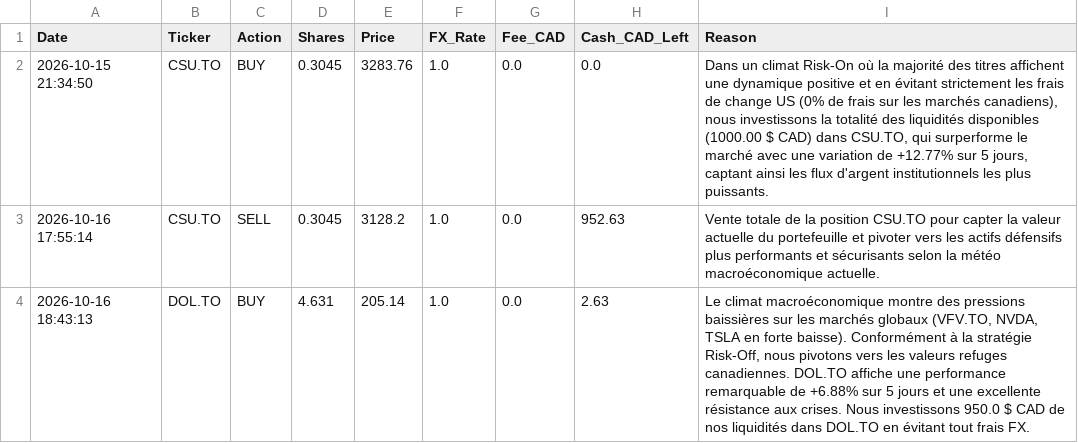
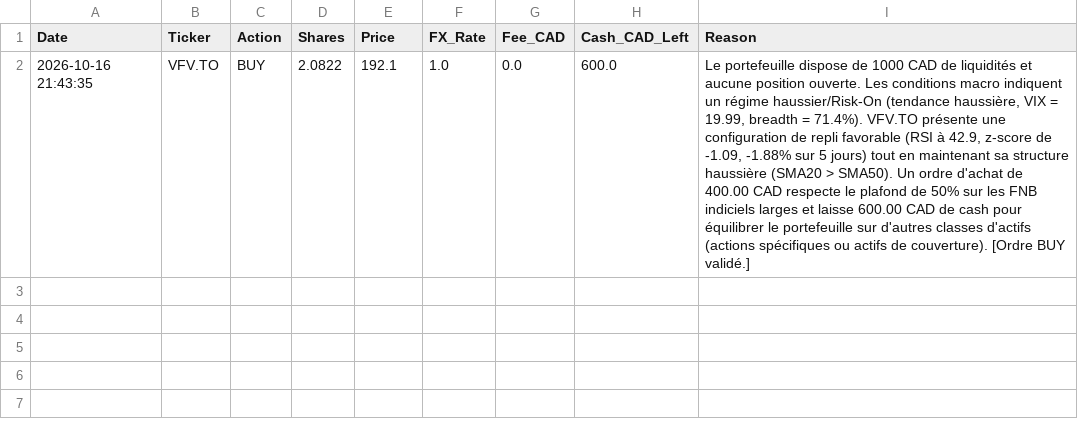
Before and after one commit to ericko777/trading-agent-quotidien, a CSV file: trading_agent_data/trades_macro.csv, drawn as a sheet; removed rows and columns are numbered as before the commit, all else as after; the diff names each change by its address in the sheet, - before the commit and + after, or states it on an @@ line.

```diff
--- a/trading_agent_data/trades_macro.csv
+++ b/trading_agent_data/trades_macro.csv
-row 2: 2026-10-15 21:34:50 | CSU.TO | BUY | 0.3045 | 3283.76 | 1.0 | 0.0 | 0.0 | Dans un climat Risk-On où la majorité des titres affichent une dynamique positive et en évitant strictement les frais de change US (0% de frais sur les marchés canadiens), nous investissons la totalité des liquidités disponibles (1000.00 $ CAD) dans CSU.TO, qui surperforme le marché avec une variation de +12.77% sur 5 jours, captant ainsi les flux d'argent institutionnels les plus puissants.
-row 3: 2026-10-16 17:55:14 | CSU.TO | SELL | 0.3045 | 3128.2 | 1.0 | 0.0 | 952.63 | Vente totale de la position CSU.TO pour capter la valeur actuelle du portefeuille et pivoter vers les actifs défensifs plus performants et sécurisants selon la météo macroéconomique actuelle.
-row 4: 2026-10-16 18:43:13 | DOL.TO | BUY | 4.631 | 205.14 | 1.0 | 0.0 | 2.63 | Le climat macroéconomique montre des pressions baissières sur les marchés globaux (VFV.TO, NVDA, TSLA en forte baisse). Conformément à la stratégie Risk-Off, nous pivotons vers les valeurs refuges canadiennes. DOL.TO affiche une performance remarquable de +6.88% sur 5 jours et une excellente résistance aux crises. Nous investissons 950.0 $ CAD de nos liquidités dans DOL.TO en évitant tout frais FX.
+row 2: 2026-10-16 21:43:35 | VFV.TO | BUY | 2.0822 | 192.1 | 1.0 | 0.0 | 600.0 | Le portefeuille dispose de 1000 CAD de liquidités et aucune position ouverte. Les conditions macro indiquent un régime haussier/Risk-On (tendance haussière, VIX = 19.99, breadth = 71.4%). VFV.TO présente une configuration de repli favorable (RSI à 42.9, z-score de -1.09, -1.88% sur 5 jours) tout en maintenant sa structure haussière (SMA20 > SMA50). Un ordre d'achat de 400.00 CAD respecte le plafond de 50% sur les FNB indiciels larges et laisse 600.00 CAD de cash pour équilibrer le portefeuille sur d'autres classes d'actifs (actions spécifiques ou actifs de couverture). [Ordre BUY validé.]
```
Also changed, not shown: trading_agent_data/trades_growth.csv, trading_agent_data/trades_momentum.csv, 12 other files.
